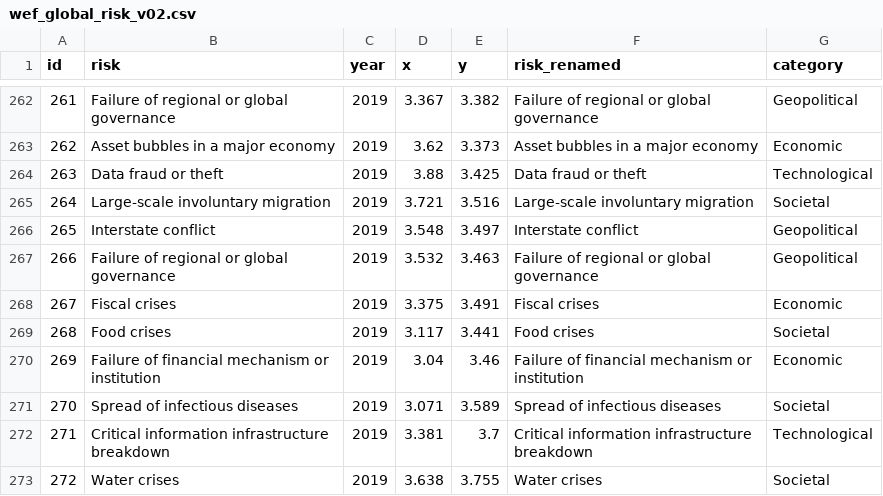
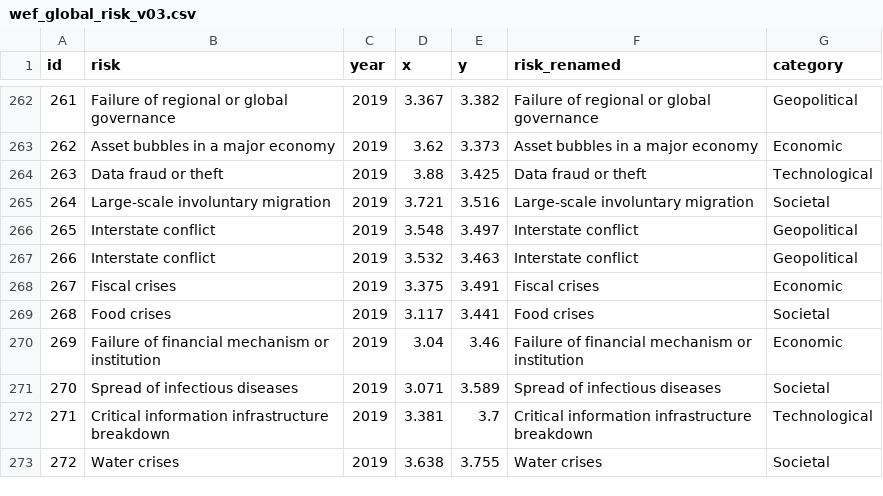
Before and after one commit to rutgerhofste/wef-app, a CSV file: wef_global_risk_v03.csv (was wef_global_risk_v02.csv), drawn as a sheet; only a part is shown, gaps mark what is left out.

Commit message:
fixed a typo in 2019 data

```diff
--- a/wef_global_risk_v02.csv
+++ b/wef_global_risk_v03.csv
@@ -266,3 +266,3 @@
 265,Interstate conflict,2019,3.548,3.497,Interstate conflict,Geopolitical
-266,Failure of regional or global governance,2019,3.532,3.463,Failure of regional or global governance,Geopolitical
+266,Interstate conflict,2019,3.532,3.463,Interstate conflict,Geopolitical
 267,Fiscal crises,2019,3.375,3.491,Fiscal crises,Economic
```
Also changed, not shown: 1 other file.
